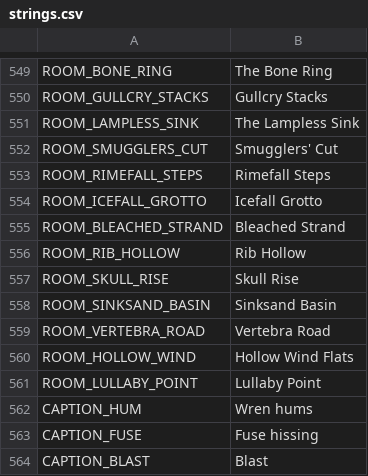
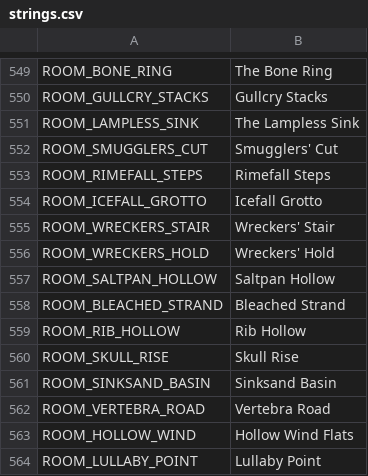
Before and after one commit to ashciraulo/Leviathan, a CSV file: locale/strings.csv, drawn as a sheet; only a part is shown, gaps mark what is left out; the shorter side is filled out with more unchanged rows.

```diff
--- a/locale/strings.csv
+++ b/locale/strings.csv
@@ -554,2 +554,5 @@ ROOM_RIMEFALL_STEPS,Rimefall Steps
 ROOM_ICEFALL_GROTTO,Icefall Grotto
+ROOM_WRECKERS_STAIR,Wreckers' Stair
+ROOM_WRECKERS_HOLD,Wreckers' Hold
+ROOM_SALTPAN_HOLLOW,Saltpan Hollow
 ROOM_BLEACHED_STRAND,Bleached Strand
```
Also changed, not shown: 8 other files.
